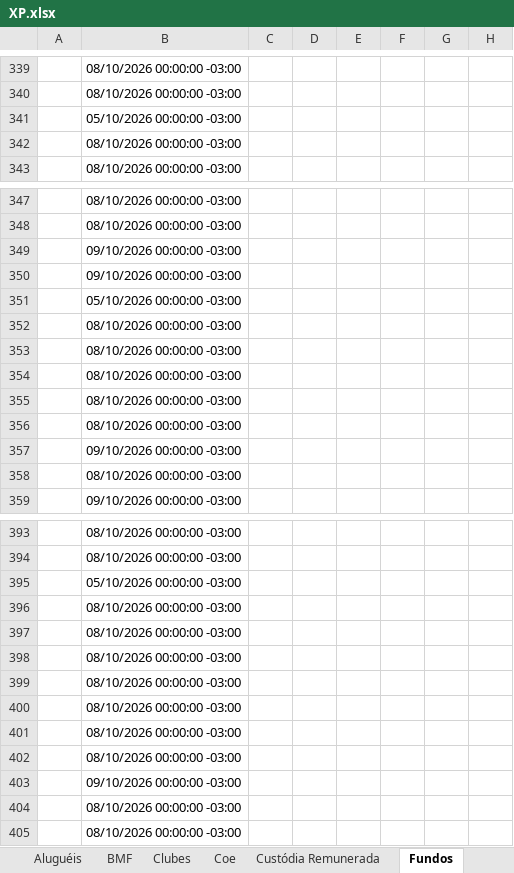
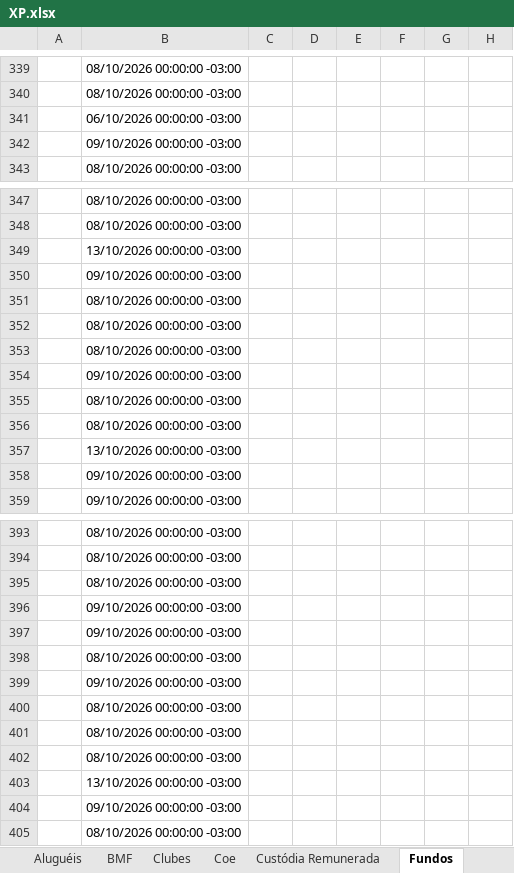
Before and after one commit to AloacaoMWealth/alocationmwealth, an Excel workbook: posicoes/XP.xlsx, sheet Fundos, drawn as a sheet; only a part is shown, gaps mark what is left out; values as stored, in another font and other column widths than the file's, no borders; the diff covers the shown part only; the diff names each change by its address in the sheet, - before the commit and + after, or states it on an @@ line.

```diff
--- a/posicoes/XP.xlsx (sheet Fundos)
+++ b/posicoes/XP.xlsx (sheet Fundos)
-B341: 05/10/2026 00:00:00 -03:00
+B341: 06/10/2026 00:00:00 -03:00
-B342: 08/10/2026 00:00:00 -03:00
+B342: 09/10/2026 00:00:00 -03:00
-B349: 09/10/2026 00:00:00 -03:00
+B349: 13/10/2026 00:00:00 -03:00
-B351: 05/10/2026 00:00:00 -03:00
+B351: 08/10/2026 00:00:00 -03:00
-B354: 08/10/2026 00:00:00 -03:00
+B354: 09/10/2026 00:00:00 -03:00
-B357: 09/10/2026 00:00:00 -03:00
+B357: 13/10/2026 00:00:00 -03:00
-B358: 08/10/2026 00:00:00 -03:00
+B358: 09/10/2026 00:00:00 -03:00
-B395: 05/10/2026 00:00:00 -03:00
+B395: 08/10/2026 00:00:00 -03:00
-B396:B397: 08/10/2026 00:00:00 -03:00
+B396:B397: 09/10/2026 00:00:00 -03:00
-B399: 08/10/2026 00:00:00 -03:00
+B399: 09/10/2026 00:00:00 -03:00
-B403: 09/10/2026 00:00:00 -03:00
+B403: 13/10/2026 00:00:00 -03:00
-B404: 08/10/2026 00:00:00 -03:00
+B404: 09/10/2026 00:00:00 -03:00
```
Also changed, not shown: 57 edited cells elsewhere in this sheet, sheet Fundos Imobiliários, sheet Proventos, sheet Ações, sheet Proventos Fundo Imob, sheet Financeiro, sheet Renda Fixa, 5 more sheets.
